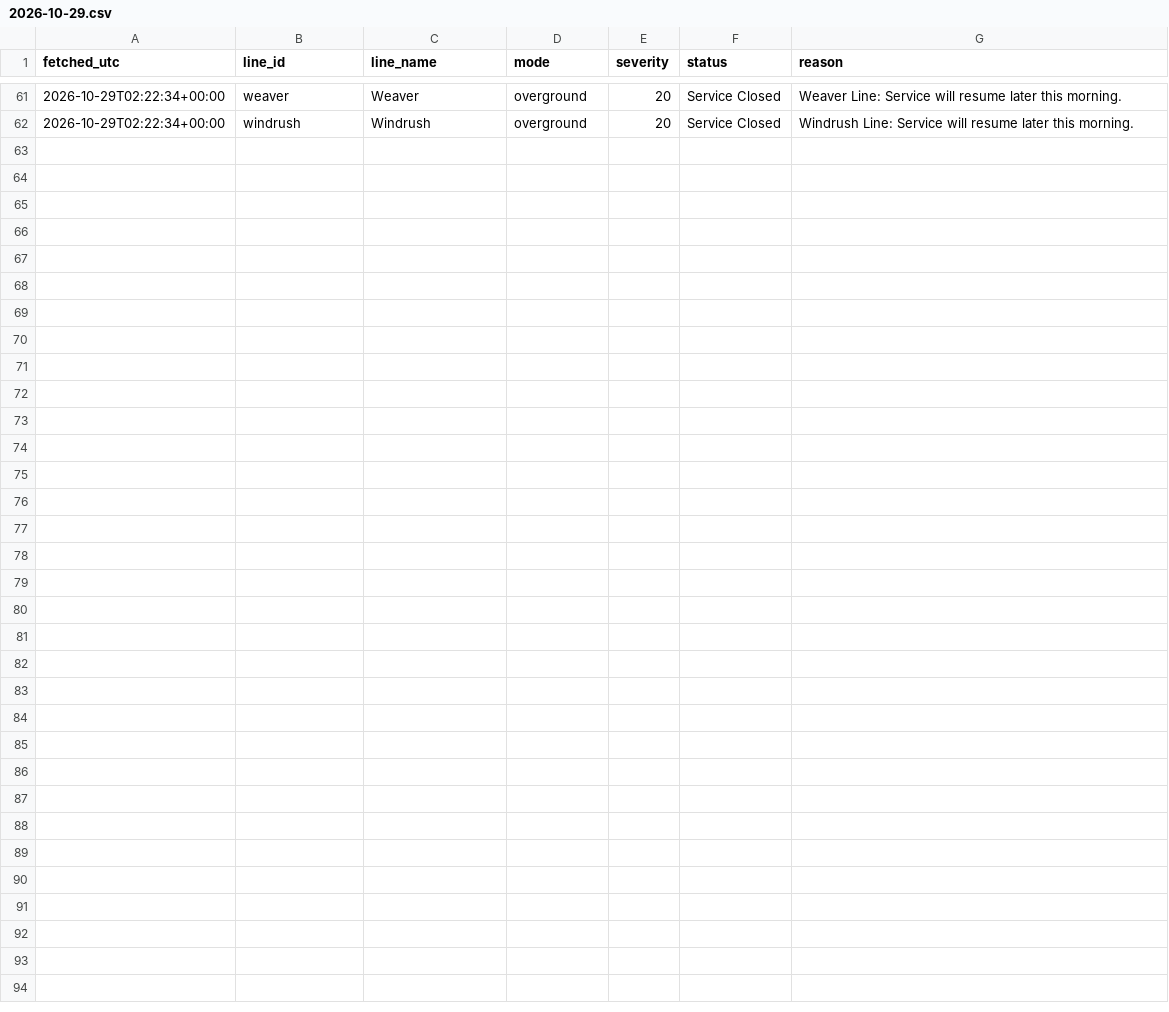
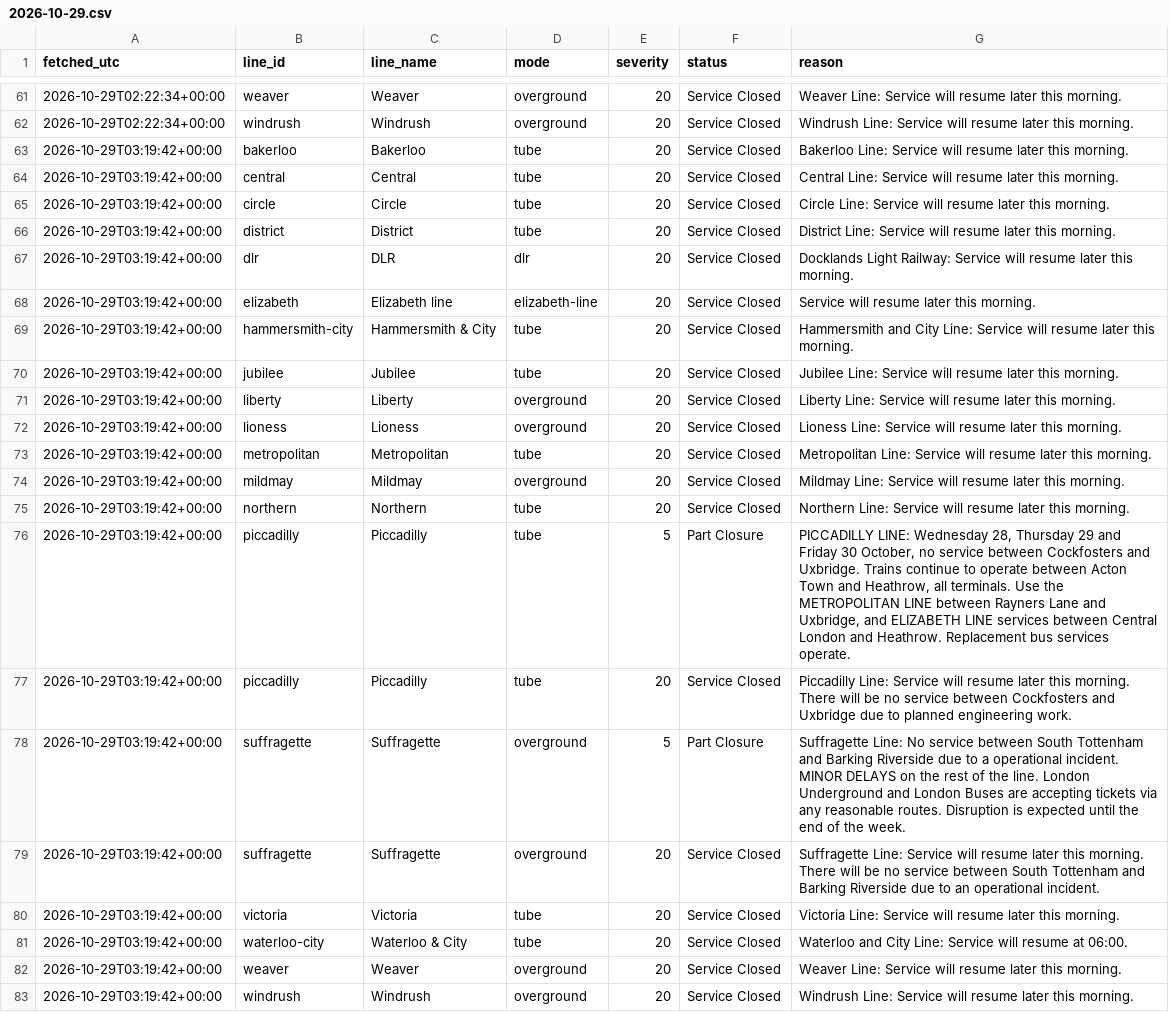
Before and after one commit to Mihir-wbs/london-tube-crowding, a CSV file: data/raw/status/2026-10-29.csv, drawn as a sheet; only a part is shown, gaps mark what is left out; the diff names each change by its address in the sheet, - before the commit and + after, or states it on an @@ line.

```diff
--- a/data/raw/status/2026-10-29.csv
+++ b/data/raw/status/2026-10-29.csv
+row 63: 2026-10-29T03:19:42+00:00 | bakerloo | Bakerloo | tube | 20 | Service Closed | Bakerloo Line: Service will resume later this morning.
+row 64: 2026-10-29T03:19:42+00:00 | central | Central | tube | 20 | Service Closed | Central Line: Service will resume later this morning.
+row 65: 2026-10-29T03:19:42+00:00 | circle | Circle | tube | 20 | Service Closed | Circle Line: Service will resume later this morning.
+row 66: 2026-10-29T03:19:42+00:00 | district | District | tube | 20 | Service Closed | District Line: Service will resume later this morning.
+row 67: 2026-10-29T03:19:42+00:00 | dlr | DLR | dlr | 20 | Service Closed | Docklands Light Railway: Service will resume later this morning.
+row 68: 2026-10-29T03:19:42+00:00 | elizabeth | Elizabeth line | elizabeth-line | 20 | Service Closed | Service will resume later this morning.
+row 69: 2026-10-29T03:19:42+00:00 | hammersmith-city | Hammersmith & City | tube | 20 | Service Closed | Hammersmith and City Line: Service will resume later this morning.
+row 70: 2026-10-29T03:19:42+00:00 | jubilee | Jubilee | tube | 20 | Service Closed | Jubilee Line: Service will resume later this morning.
+row 71: 2026-10-29T03:19:42+00:00 | liberty | Liberty | overground | 20 | Service Closed | Liberty Line: Service will resume later this morning.
+row 72: 2026-10-29T03:19:42+00:00 | lioness | Lioness | overground | 20 | Service Closed | Lioness Line: Service will resume later this morning.
+row 73: 2026-10-29T03:19:42+00:00 | metropolitan | Metropolitan | tube | 20 | Service Closed | Metropolitan Line: Service will resume later this morning.
+row 74: 2026-10-29T03:19:42+00:00 | mildmay | Mildmay | overground | 20 | Service Closed | Mildmay Line: Service will resume later this morning.
+row 75: 2026-10-29T03:19:42+00:00 | northern | Northern | tube | 20 | Service Closed | Northern Line: Service will resume later this morning.
+row 76: 2026-10-29T03:19:42+00:00 | piccadilly | Piccadilly | tube | 5 | Part Closure | PICCADILLY LINE: Wednesday 28, Thursday 29 and Friday 30 October, no service between Cockfosters and Uxbridge. Trains continue to operate between Acton Town and Heathrow, all terminals. Use the METROPOLITAN LINE between Rayners Lane and Uxbridge, and ELIZABETH LINE services between Central London and Heathrow. Replacement bus services operate.
+row 77: 2026-10-29T03:19:42+00:00 | piccadilly | Piccadilly | tube | 20 | Service Closed | Piccadilly Line: Service will resume later this morning. There will be no service between Cockfosters and Uxbridge due to planned engineering work.
+row 78: 2026-10-29T03:19:42+00:00 | suffragette | Suffragette | overground | 5 | Part Closure | Suffragette Line: No service between South Tottenham and Barking Riverside due to a operational incident. MINOR DELAYS on the rest of the line. London Underground and London Buses are accepting tickets via any reasonable routes. Disruption is expected until the end of the week.
+row 79: 2026-10-29T03:19:42+00:00 | suffragette | Suffragette | overground | 20 | Service Closed | Suffragette Line: Service will resume later this morning. There will be no service between South Tottenham and Barking Riverside due to an operational incident.
+row 80: 2026-10-29T03:19:42+00:00 | victoria | Victoria | tube | 20 | Service Closed | Victoria Line: Service will resume later this morning.
+row 81: 2026-10-29T03:19:42+00:00 | waterloo-city | Waterloo & City | tube | 20 | Service Closed | Waterloo and City Line: Service will resume at 06:00.
+row 82: 2026-10-29T03:19:42+00:00 | weaver | Weaver | overground | 20 | Service Closed | Weaver Line: Service will resume later this morning.
+row 83: 2026-10-29T03:19:42+00:00 | windrush | Windrush | overground | 20 | Service Closed | Windrush Line: Service will resume later this morning.
```
Also changed, not shown: data/raw/crowding/2026-10-29.csv, 1 other file.
